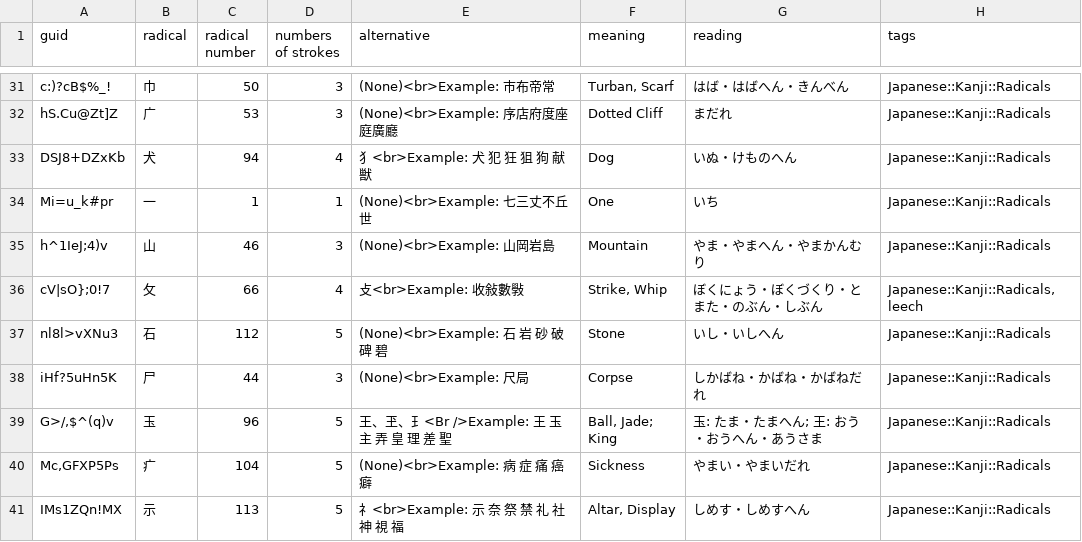
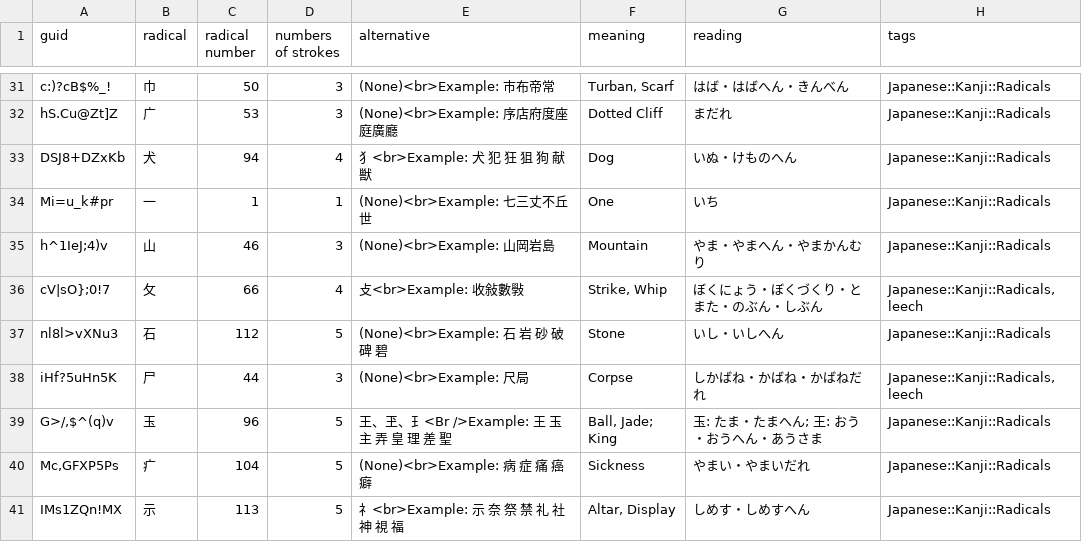
Before and after one commit to justin/anki-templates, a CSV file: src/data/kanji_radicals.csv, drawn as a sheet; only a part is shown, gaps mark what is left out.

```diff
--- a/src/data/kanji_radicals.csv
+++ b/src/data/kanji_radicals.csv
@@ -37,3 +37,3 @@ cV|sO};0!7,攵,66,4,攴<br>Example: 收敍數斅,"Strike, Whip",ぼくにょう
 nl8l>vXNu3,石,112,5,(None)<br>Example: 石 岩 砂 破 碑 碧,Stone,いし・いしへん,Japanese::Kanji::Radicals
-iHf?5uHn5K,尸,44,3,(None)<br>Example: 尺局,Corpse,しかばね・かばね・かばねだれ,Japanese::Kanji::Radicals
+iHf?5uHn5K,尸,44,3,(None)<br>Example: 尺局,Corpse,しかばね・かばね・かばねだれ,"Japanese::Kanji::Radicals, leech"
 "G>/,$^(q)v",玉,96,5,王、玊、⺩<Br />Example: 王 玉 主 弄 皇 理 差 聖,"Ball, Jade; King",玉: たま・たまへん; 王: おう・おうへん・あうさま,Japanese::Kanji::Radicals
```
Also changed, not shown: src/data/Vocabulary.csv.
